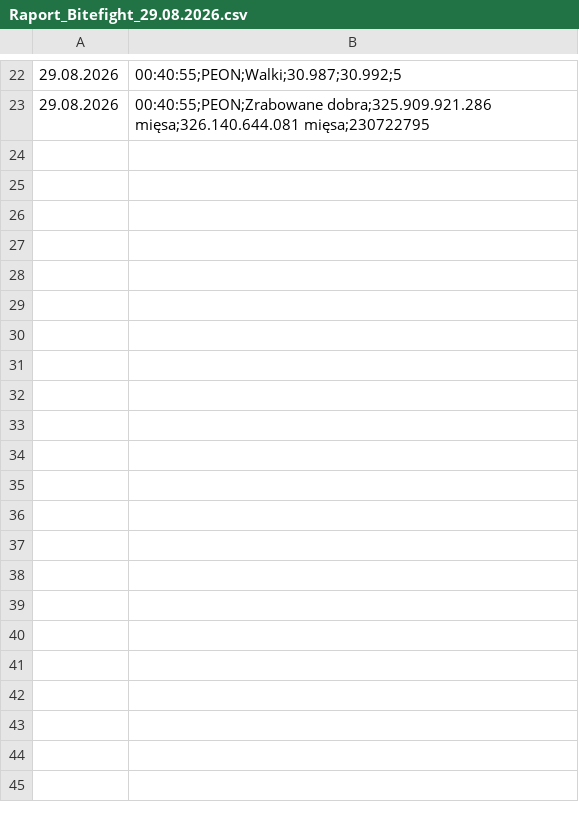
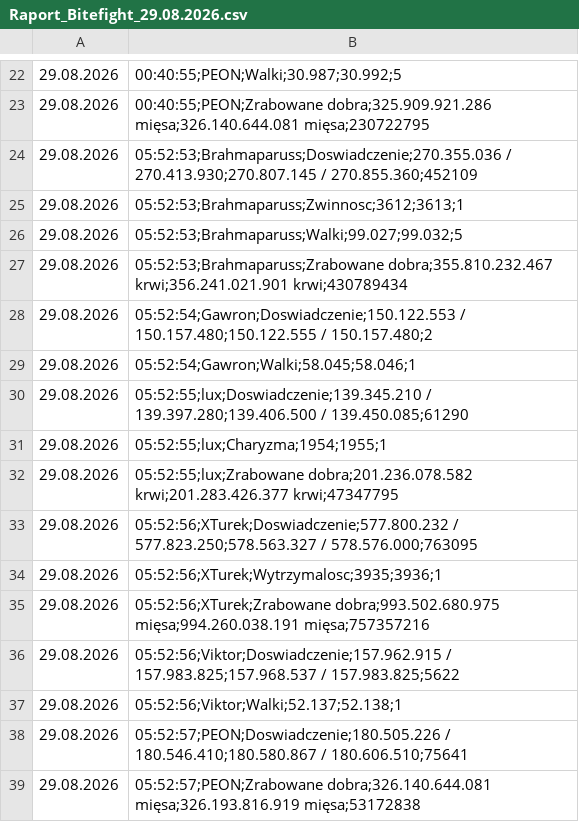
Before and after one commit to statystyki-bf/SledzikBitefight, a CSV file: Raport_Bitefight_29.08.2026.csv, drawn as a sheet; only a part is shown, gaps mark what is left out.

```diff
--- a/Raport_Bitefight_29.08.2026.csv
+++ b/Raport_Bitefight_29.08.2026.csv
@@ -23 +23,17 @@
 29.08.2026, 00:40:55;PEON;Zrabowane dobra;325.909.921.286 mięsa;326.140.644.081 mięsa;230722795
+29.08.2026, 05:52:53;Brahmaparuss;Doswiadczenie;270.355.036 / 270.413.930;270.807.145 / 270.855.360;452109
+29.08.2026, 05:52:53;Brahmaparuss;Zwinnosc;3612;3613;1
+29.08.2026, 05:52:53;Brahmaparuss;Walki;99.027;99.032;5
+29.08.2026, 05:52:53;Brahmaparuss;Zrabowane dobra;355.810.232.467 krwi;356.241.021.901 krwi;430789434
+29.08.2026, 05:52:54;Gawron;Doswiadczenie;150.122.553 / 150.157.480;150.122.555 / 150.157.480;2
+29.08.2026, 05:52:54;Gawron;Walki;58.045;58.046;1
+29.08.2026, 05:52:55;lux;Doswiadczenie;139.345.210 / 139.397.280;139.406.500 / 139.450.085;61290
+29.08.2026, 05:52:55;lux;Charyzma;1954;1955;1
+29.08.2026, 05:52:55;lux;Zrabowane dobra;201.236.078.582 krwi;201.283.426.377 krwi;47347795
+29.08.2026, 05:52:56;XTurek;Doswiadczenie;577.800.232 / 577.823.250;578.563.327 / 578.576.000;763095
+29.08.2026, 05:52:56;XTurek;Wytrzymalosc;3935;3936;1
+29.08.2026, 05:52:56;XTurek;Zrabowane dobra;993.502.680.975 mięsa;994.260.038.191 mięsa;757357216
+29.08.2026, 05:52:56;Viktor;Doswiadczenie;157.962.915 / 157.983.825;157.968.537 / 157.983.825;5622
+29.08.2026, 05:52:56;Viktor;Walki;52.137;52.138;1
+29.08.2026, 05:52:57;PEON;Doswiadczenie;180.505.226 / 180.546.410;180.580.867 / 180.606.510;75641
+29.08.2026, 05:52:57;PEON;Zrabowane dobra;326.140.644.081 mięsa;326.193.816.919 mięsa;53172838
```
Also changed, not shown: 1 other file.
